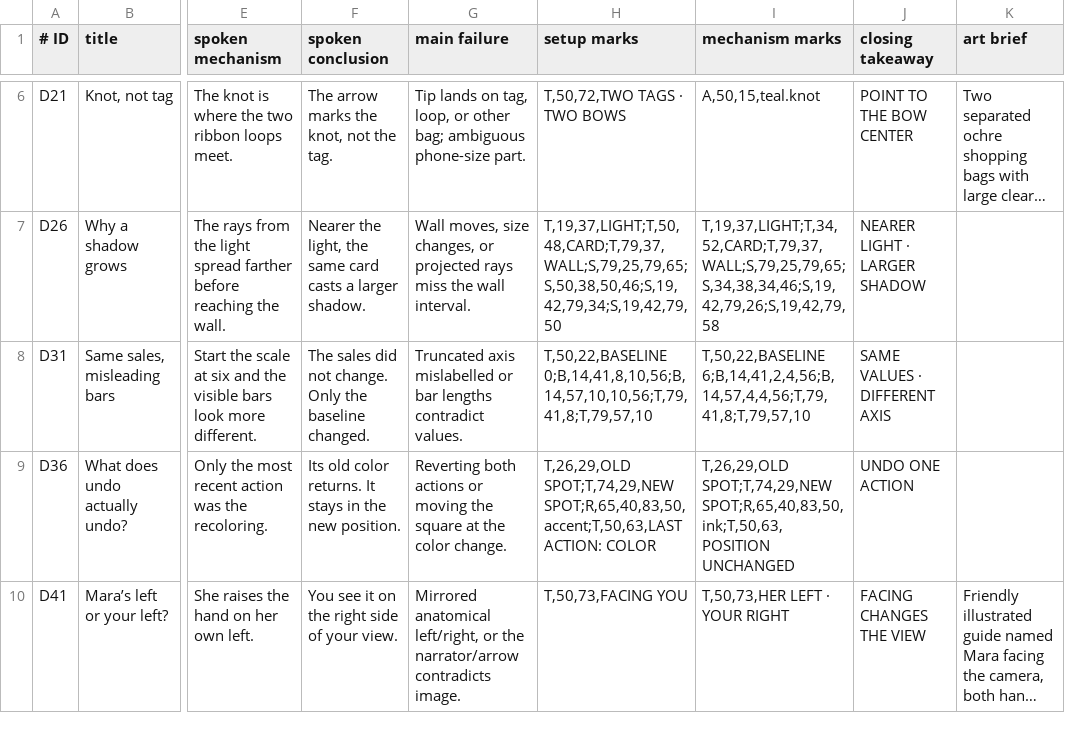
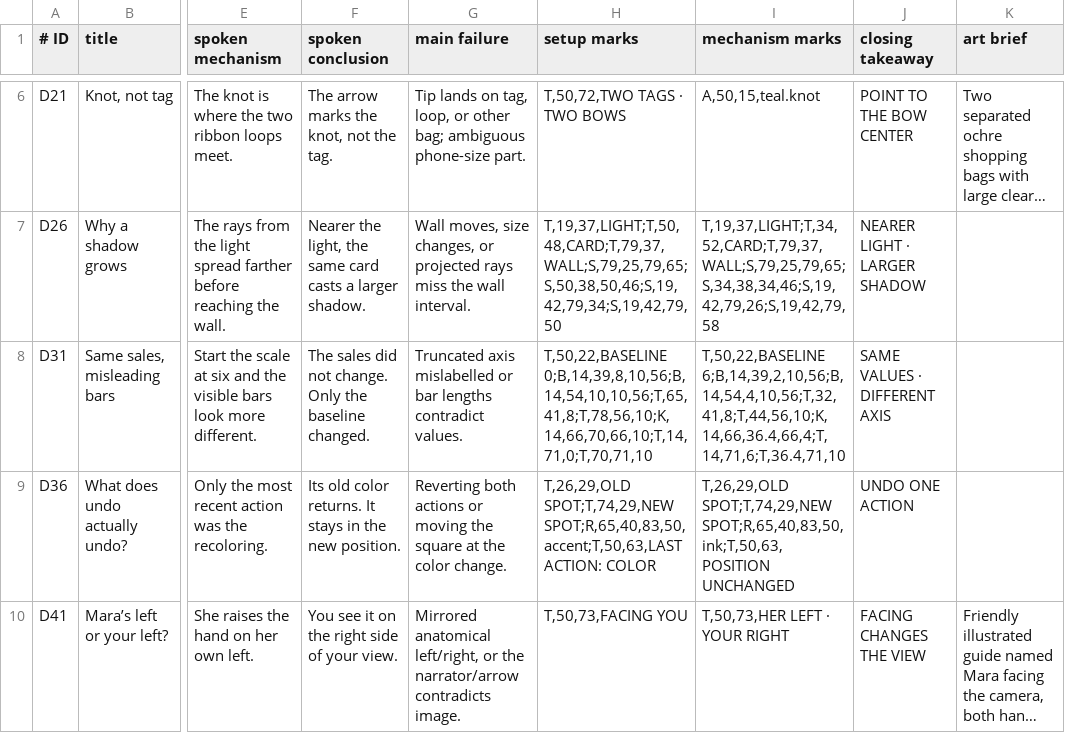
Before and after one commit to Suterz/video-renderer, a TSV file: benchmark/v3/first.tsv, drawn as a sheet; only a part is shown, gaps mark what is left out; long unchanged cells end in …; the diff names each change by its address in the sheet, - before the commit and + after, or states it on an @@ line.

```diff
--- a/benchmark/v3/first.tsv
+++ b/benchmark/v3/first.tsv
-H8 (setup marks): T,50,22,BASELINE 0;B,14,41,8,10,56;B,14,57,10,10,56;T,79,41,8;T,79,57,10
+H8 (setup marks): T,50,22,BASELINE 0;B,14,39,8,10,56;B,14,54,10,10,56;T,65,41,8;T,78,56,10;K,14,66,70,66,10;T,14,71,0;T,70,71,10
-I8 (mechanism marks): T,50,22,BASELINE 6;B,14,41,2,4,56;B,14,57,4,4,56;T,79,41,8;T,79,57,10
+I8 (mechanism marks): T,50,22,BASELINE 6;B,14,39,2,10,56;B,14,54,4,10,56;T,32,41,8;T,44,56,10;K,14,66,36.4,66,4;T,14,71,6;T,36.4,71,10
```
Also changed, not shown: 1 other file.
